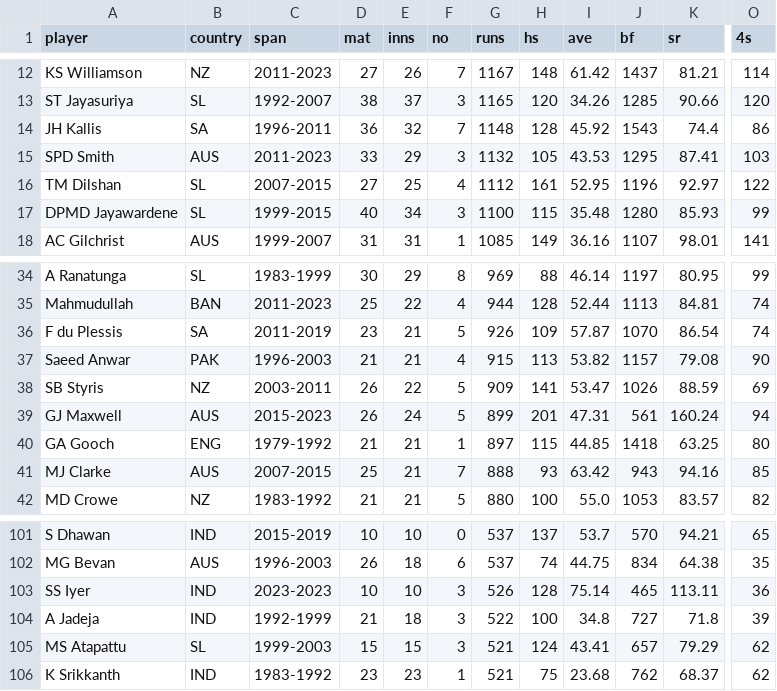
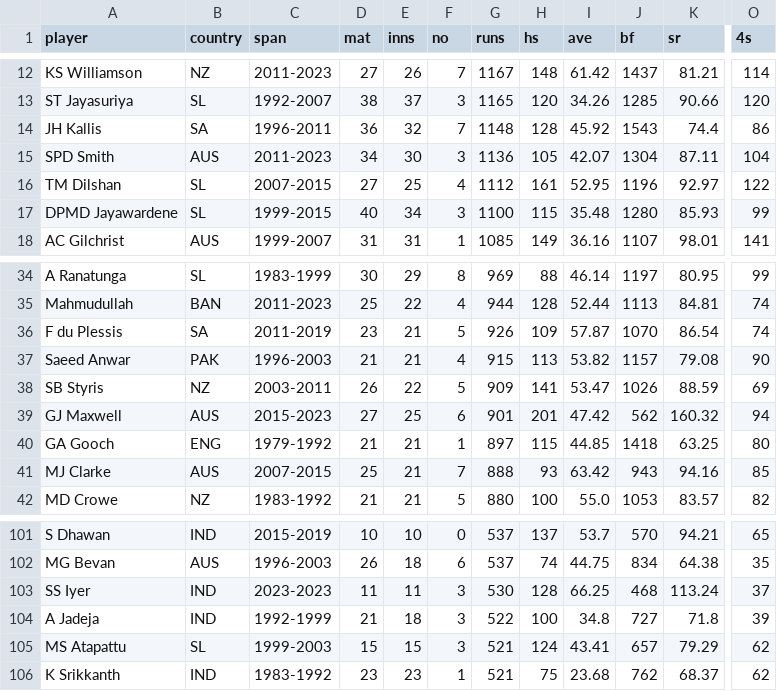
Before and after one commit to jeniljani-4444/End-To-End-World-Cup-Analysis-Web-App, a CSV file: dataset/batting_records.csv, drawn as a sheet; only a part is shown, gaps mark what is left out; the diff covers the shown part only; the diff names each change by its address in the sheet, - before the commit and + after, or states it on an @@ line.

```diff
--- a/dataset/batting_records.csv
+++ b/dataset/batting_records.csv
-D15 (mat): 33
+D15 (mat): 34
-E15 (inns): 29
+E15 (inns): 30
-G15 (runs): 1132
+G15 (runs): 1136
-I15 (ave): 43.53
+I15 (ave): 42.07
-J15 (bf): 1295
+J15 (bf): 1304
-K15 (sr): 87.41
+K15 (sr): 87.11
-O15 (4s): 103
+O15 (4s): 104
-D39 (mat): 26
+D39 (mat): 27
-E39 (inns): 24
+E39 (inns): 25
-F39 (no): 5
+F39 (no): 6
-G39 (runs): 899
+G39 (runs): 901
-I39 (ave): 47.31
+I39 (ave): 47.42
-J39 (bf): 561
+J39 (bf): 562
-K39 (sr): 160.24
+K39 (sr): 160.32
-D103 (mat): 10
+D103 (mat): 11
-E103 (inns): 10
+E103 (inns): 11
-G103 (runs): 526
+G103 (runs): 530
-I103 (ave): 75.14
+I103 (ave): 66.25
-J103 (bf): 465
+J103 (bf): 468
-K103 (sr): 113.11
+K103 (sr): 113.24
-O103 (4s): 36
+O103 (4s): 37
```
Also changed, not shown: 4 added rows, 4 removed rows and 7 edited cells elsewhere in this file, dataset/bowling_records.csv, 6 other files.
